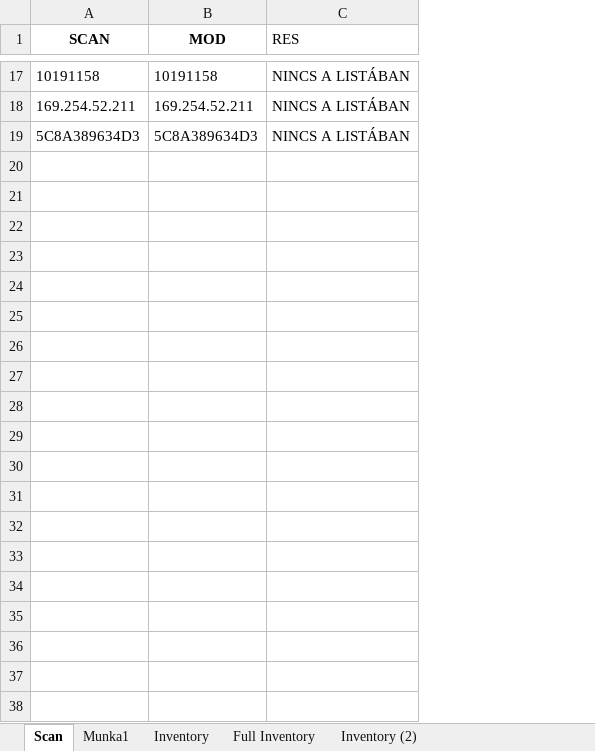
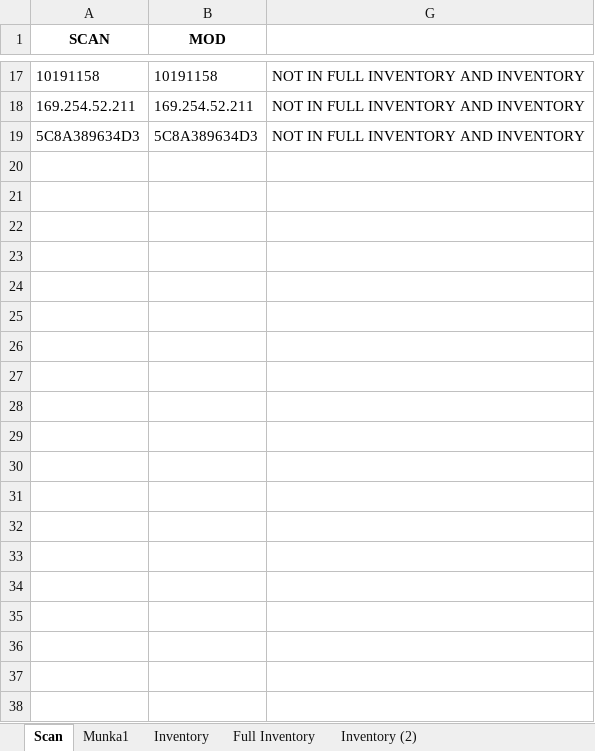
Before and after one commit to devilinside71/C4ISR_Inventory, an Excel workbook: C4ISR_Inventory_v07_MAC.xlsm, sheet Scan, drawn as a sheet; only a part is shown, gaps mark what is left out; values as stored, in another font and other column widths than the file's, no borders; conditional formats not drawn; removed rows and columns are numbered as before the commit, all else as after; the diff covers the shown part only; the diff names each change by its address in the sheet, - before the commit and + after, or states it on an @@ line.

```diff
--- a/C4ISR_Inventory_v07_MAC.xlsm (sheet Scan)
+++ b/C4ISR_Inventory_v07_MAC.xlsm (sheet Scan)
@@ column C (RES) hidden, rows 17-19: all NINCS A LISTÁBAN @@
+column G, rows 17-19: all NOT IN FULL INVENTORY AND INVENTORY
+row 20: (empty)
+row 21: (empty)
+row 22: (empty)
+row 23: (empty)
+row 24: (empty)
+row 25: (empty)
+row 26: (empty)
+row 27: (empty)
+row 28: (empty)
+row 29: (empty)
+row 30: (empty)
+row 31: (empty)
+row 32: (empty)
+row 33: (empty)
+row 34: (empty)
+row 35: (empty)
+row 36: (empty)
+row 37: (empty)
+row 38: (empty)
```
Also changed, not shown: 1962 added rows and 2 edited cells elsewhere in this sheet, sheet Inventory, sheet Full Inventory, hidden cells, 2 other files.
